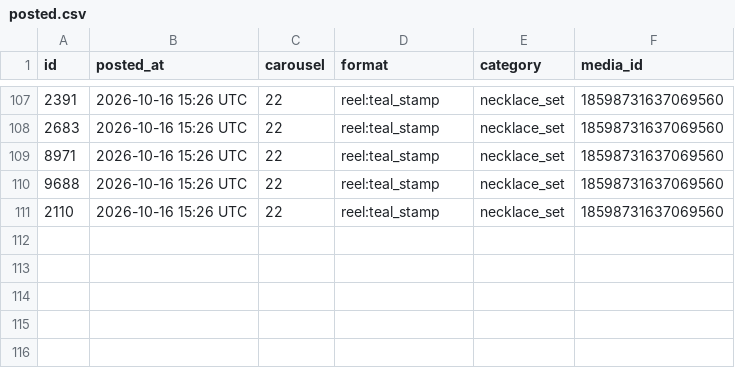
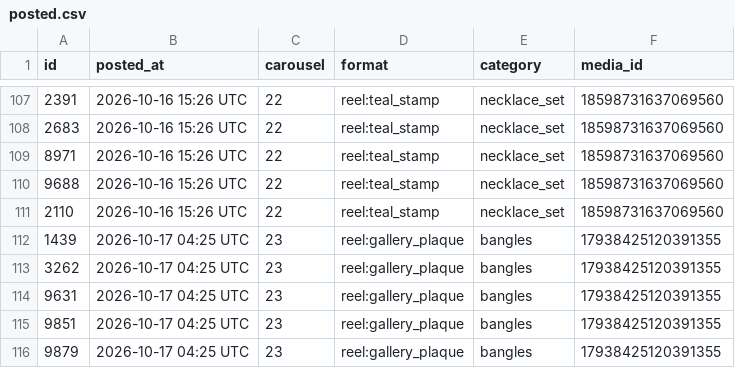
Before and after one commit to masterjewora-rgb/jewora-instagram, a CSV file: posted.csv, drawn as a sheet; only a part is shown, gaps mark what is left out; the diff names each change by its address in the sheet, - before the commit and + after, or states it on an @@ line.

```diff
--- a/posted.csv
+++ b/posted.csv
+row 112: 1439 | 2026-10-17 04:25 UTC | 23 | reel:gallery_plaque | bangles | 17938425120391355
+row 113: 3262 | 2026-10-17 04:25 UTC | 23 | reel:gallery_plaque | bangles | 17938425120391355
+row 114: 9631 | 2026-10-17 04:25 UTC | 23 | reel:gallery_plaque | bangles | 17938425120391355
+row 115: 9851 | 2026-10-17 04:25 UTC | 23 | reel:gallery_plaque | bangles | 17938425120391355
+row 116: 9879 | 2026-10-17 04:25 UTC | 23 | reel:gallery_plaque | bangles | 17938425120391355
```
Also changed, not shown: 1 other file.
